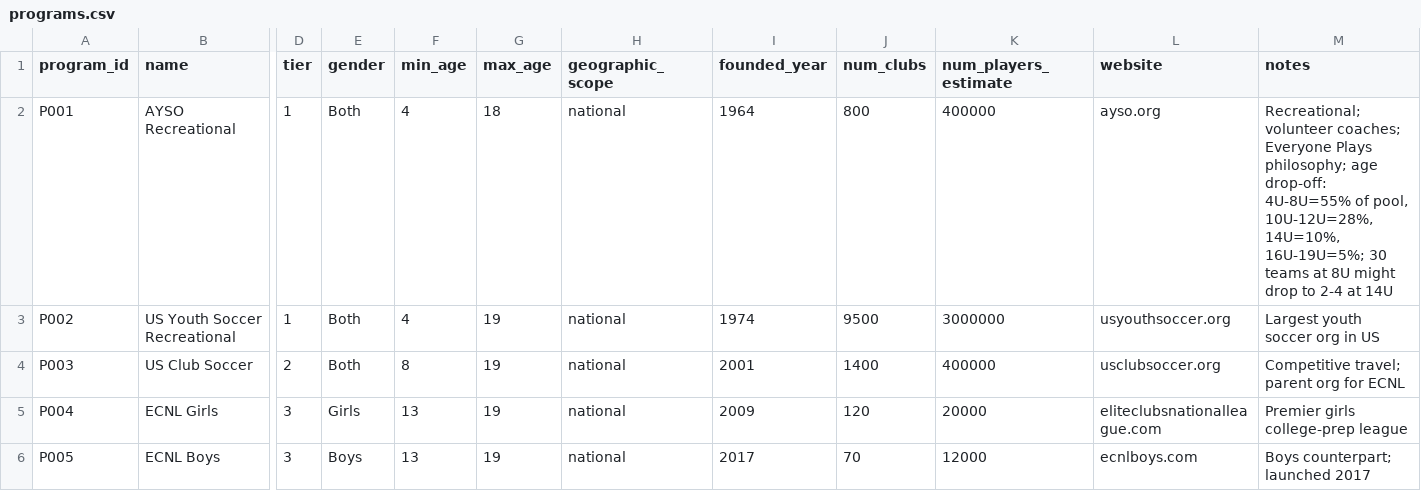
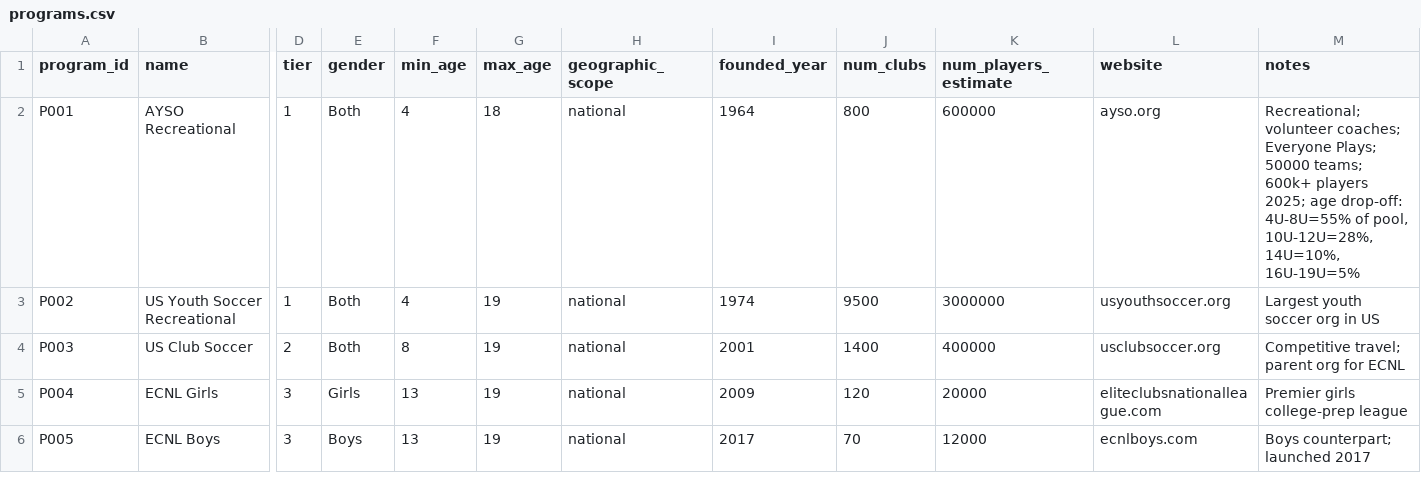
Before and after one commit to ericdoesit/youth-soccer-analysis, a CSV file: data/processed/programs.csv, drawn as a sheet; only a part is shown, gaps mark what is left out; the diff covers the shown part only; the diff names each change by its address in the sheet, - before the commit and + after, or states it on an @@ line.

```diff
--- a/data/processed/programs.csv
+++ b/data/processed/programs.csv
-K2 (num_players_estimate): 400000
+K2 (num_players_estimate): 600000
-M2 (notes): …coaches; Everyone Plays philosophy; age drop-off: 4U-8U=55% of pool, 10U-12U=28%, 14U=10%, 16U-19U=5%; 30 teams at 8U might drop to 2-4 at 14U
+M2 (notes): …coaches; Everyone Plays; 50000 teams; 600k+ players 2025; age drop-off: 4U-8U=55% of pool, 10U-12U=28%, 14U=10%, 16U-19U=5%
```
Also changed, not shown: 7 added rows and 6 edited cells elsewhere in this file, 1 other file.
